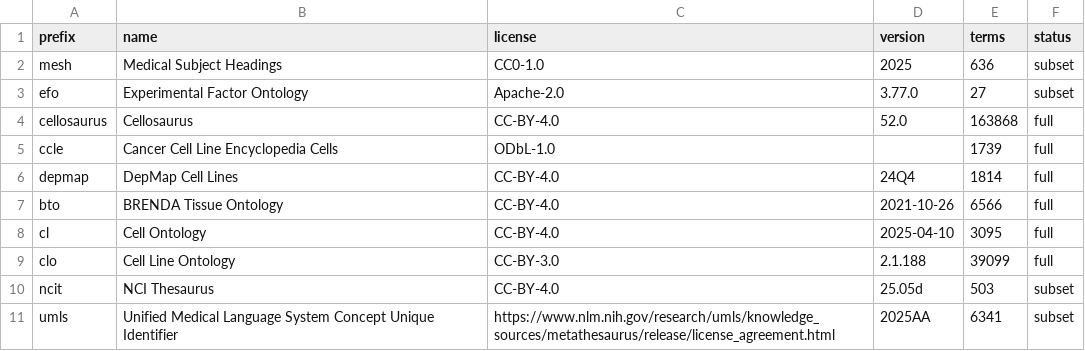
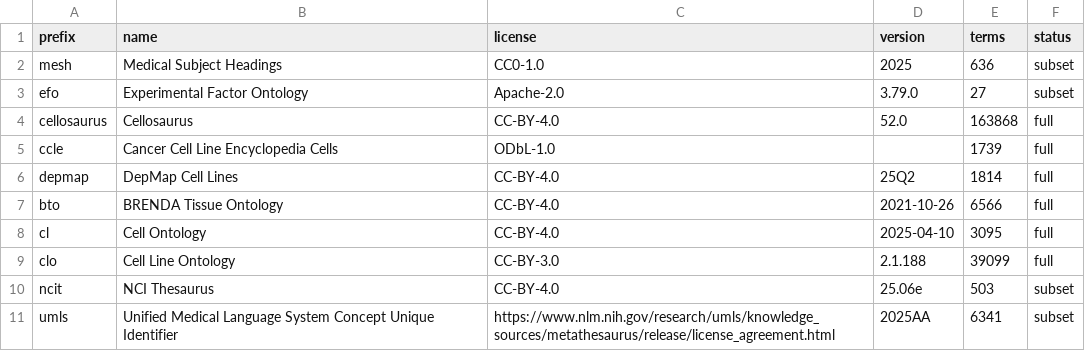
Before and after one commit to biopragmatics/semra, a TSV file: notebooks/landscape/cell/source_summary.tsv, drawn as a sheet.

```diff
--- a/notebooks/landscape/cell/source_summary.tsv
+++ b/notebooks/landscape/cell/source_summary.tsv
@@ -2,6 +2,6 @@ prefix	name	license	version	terms	status
 mesh	Medical Subject Headings	CC0-1.0	2025	636	subset
-efo	Experimental Factor Ontology	Apache-2.0	3.77.0	27	subset
+efo	Experimental Factor Ontology	Apache-2.0	3.79.0	27	subset
 cellosaurus	Cellosaurus	CC-BY-4.0	52.0	163868	full
 ccle	Cancer Cell Line Encyclopedia Cells	ODbL-1.0		1739	full
-depmap	DepMap Cell Lines	CC-BY-4.0	24Q4	1814	full
+depmap	DepMap Cell Lines	CC-BY-4.0	25Q2	1814	full
 bto	BRENDA Tissue Ontology	CC-BY-4.0	2021-10-26	6566	full
@@ -9,3 +9,3 @@ cl	Cell Ontology	CC-BY-4.0	2025-04-10	3095	full
 clo	Cell Line Ontology	CC-BY-3.0	2.1.188	39099	full
-ncit	NCI Thesaurus	CC-BY-4.0	25.05d	503	subset
+ncit	NCI Thesaurus	CC-BY-4.0	25.06e	503	subset
 umls	Unified Medical Language System Concept Unique Identifier	https://www.nlm.nih.gov/research/umls/knowledge_sources/metathesaurus/release/license_agreement.html	2025AA	6341	subset
```
Also changed, not shown: notebooks/landscape/cell/priority_counts.tsv, notebooks/landscape/cell/processed_counts.tsv, 7 other files.
